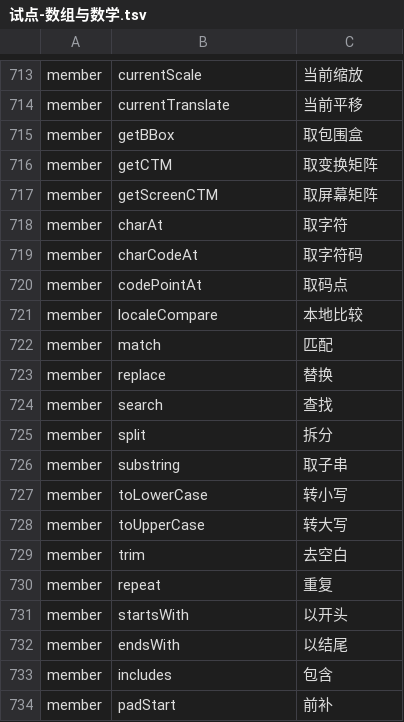
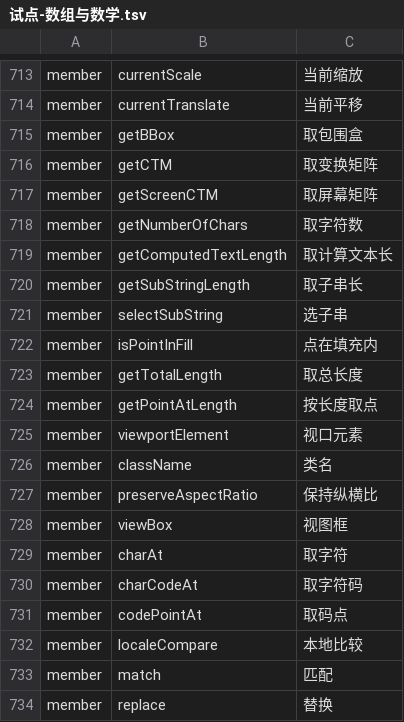
Before and after one commit to YoloLogic/ChineseTypeScript, a TSV file: stdlib/试点-数组与数学.tsv, drawn as a sheet; only a part is shown, gaps mark what is left out; the shorter side is filled out with more unchanged rows.

Commit message:
标准库汉化：译名 737→748（专用名，SVG 文本/几何）：取字符数/取计算文本长/取子串长/选子串/点在填充内/取总长度/按长度取点/视口元素/类名/保持纵横比/视图框。orient 无声明（SVG 只有 orientAngle/orientType）—— 守卫⑧拦住，已移出；接口块 984→985；README 同步 748；判定 10/10

```diff
--- a/stdlib/试点-数组与数学.tsv
+++ b/stdlib/试点-数组与数学.tsv
@@ -717,2 +717,13 @@ member	getCTM	取变换矩阵
 member	getScreenCTM	取屏幕矩阵
+member	getNumberOfChars	取字符数
+member	getComputedTextLength	取计算文本长
+member	getSubStringLength	取子串长
+member	selectSubString	选子串
+member	isPointInFill	点在填充内
+member	getTotalLength	取总长度
+member	getPointAtLength	按长度取点
+member	viewportElement	视口元素
+member	className	类名
+member	preserveAspectRatio	保持纵横比
+member	viewBox	视图框
 member	charAt	取字符
```
Also changed, not shown: 3 other files.
